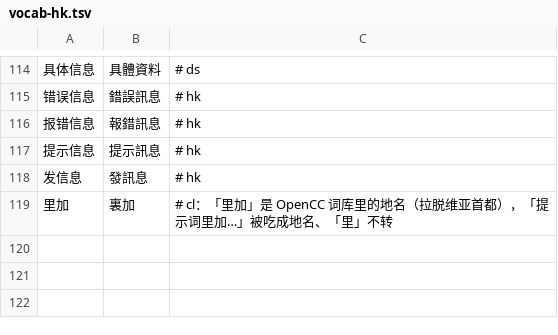
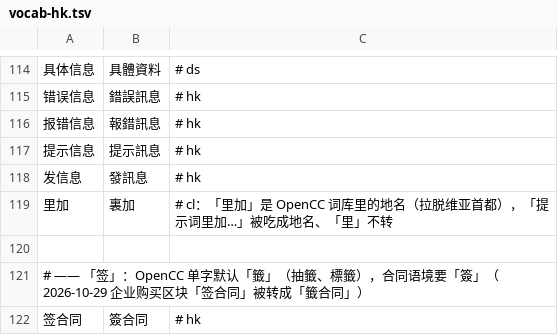
Before and after one commit to zhutianci/beiguo-shop, a TSV file: zhhk/vocab-hk.tsv, drawn as a sheet; only a part is shown, gaps mark what is left out.

Commit message:
fix(zhhk): 「签合同」转成「簽合同」（OpenCC 单字默认「籤」）

```diff
--- a/zhhk/vocab-hk.tsv
+++ b/zhhk/vocab-hk.tsv
@@ -119 +119,4 @@
 里加	裏加	# cl：「里加」是 OpenCC 词库里的地名（拉脱维亚首都），「提示词里加…」被吃成地名、「里」不转
+
+# —— 「签」：OpenCC 单字默认「籤」（抽籤、標籤），合同语境要「簽」（2026-10-29 企业购买区块「签合同」被转成「籤合同」）
+签合同	簽合同	# hk
```
Also changed, not shown: 1 other file.
